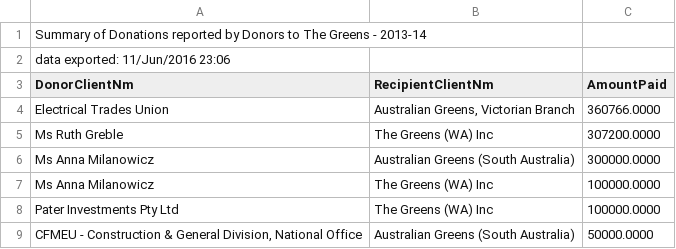
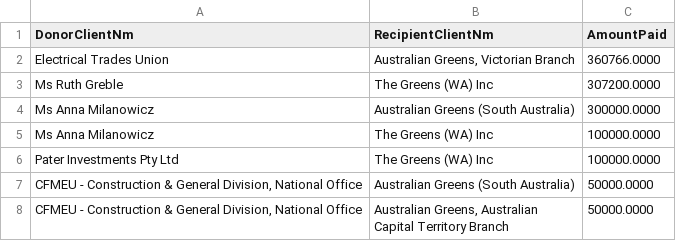
Before and after one commit to adamjoshuagray/Australian-Political-Donations, a CSV file: data/green-2013-2014.csv, drawn as a sheet; only a part is shown; the shorter side is filled out with more unchanged rows.

```diff
--- a/data/green-2013-2014.csv
+++ b/data/green-2013-2014.csv
@@ -1,3 +1 @@
-Summary of Donations reported by Donors to The Greens - 2013-14,
-data exported: 11/Jun/2016 23:06,
 DonorClientNm,RecipientClientNm,AmountPaid,
```
Also changed, not shown: data/labor-2013-2014.csv, data/liberal-2013-2014.csv, 1 other file.
